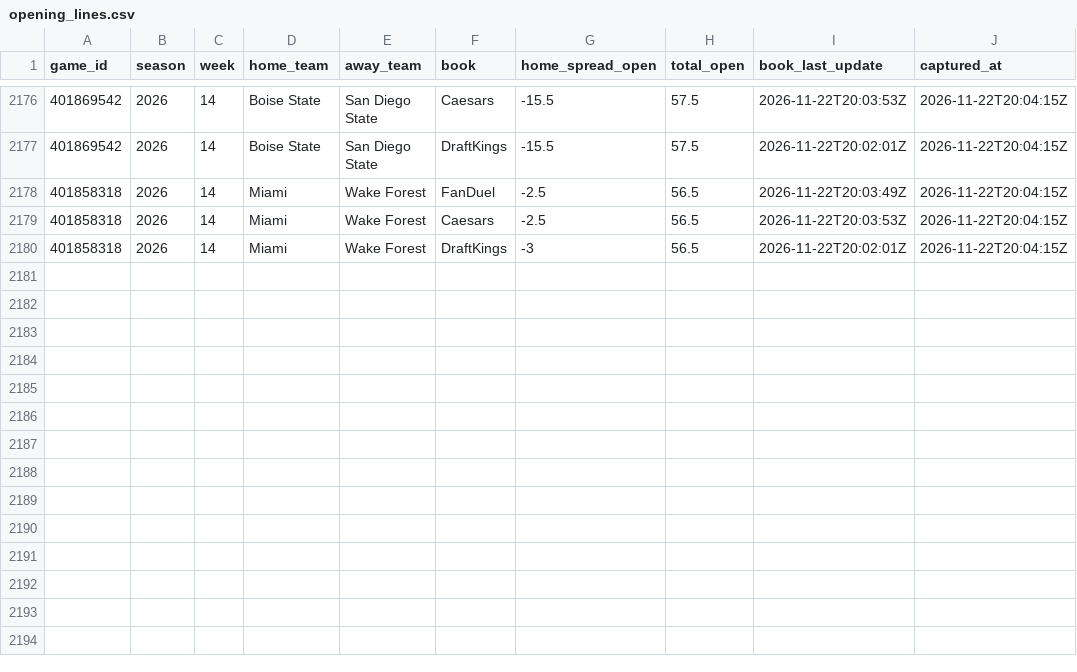
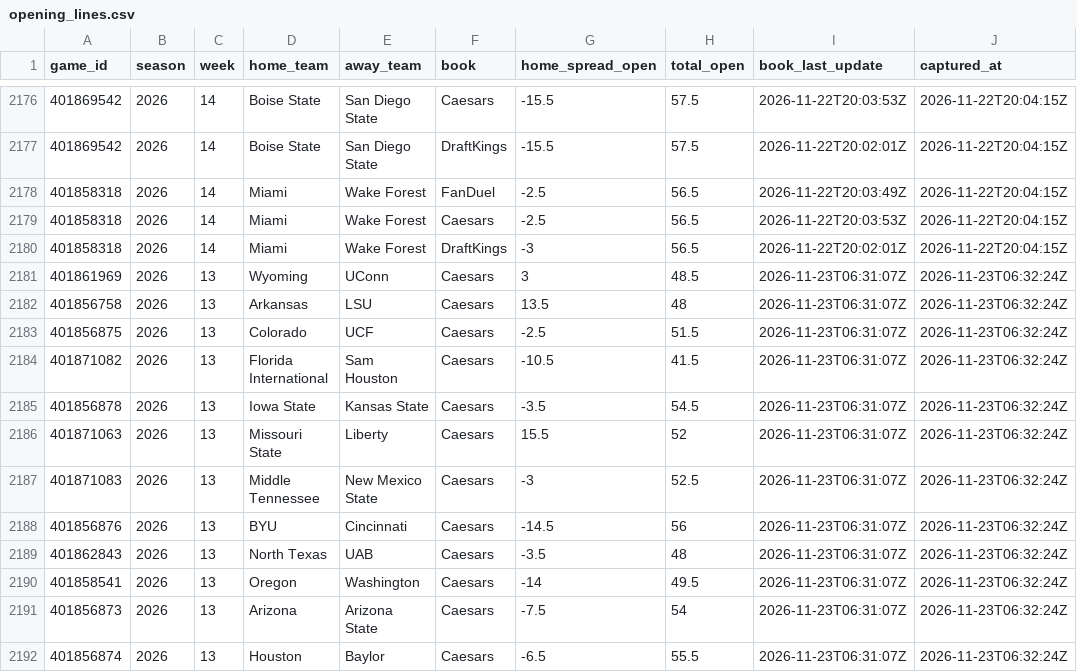
Before and after one commit to lucas-diehl/bet-hub-models, a CSV file: cfb-modeling/data_cache/opening_lines.csv, drawn as a sheet; only a part is shown, gaps mark what is left out.

```diff
--- a/cfb-modeling/data_cache/opening_lines.csv
+++ b/cfb-modeling/data_cache/opening_lines.csv
@@ -2180 +2180,13 @@
 "401858318",2026,14,"Miami","Wake Forest","DraftKings",-3,56.5,"2026-11-22T20:02:01Z","2026-11-22T20:04:15Z"
+"401861969",2026,13,"Wyoming","UConn","Caesars",3,48.5,"2026-11-23T06:31:07Z","2026-11-23T06:32:24Z"
+"401856758",2026,13,"Arkansas","LSU","Caesars",13.5,48,"2026-11-23T06:31:07Z","2026-11-23T06:32:24Z"
+"401856875",2026,13,"Colorado","UCF","Caesars",-2.5,51.5,"2026-11-23T06:31:07Z","2026-11-23T06:32:24Z"
+"401871082",2026,13,"Florida International","Sam Houston","Caesars",-10.5,41.5,"2026-11-23T06:31:07Z","2026-11-23T06:32:24Z"
+"401856878",2026,13,"Iowa State","Kansas State","Caesars",-3.5,54.5,"2026-11-23T06:31:07Z","2026-11-23T06:32:24Z"
+"401871063",2026,13,"Missouri State","Liberty","Caesars",15.5,52,"2026-11-23T06:31:07Z","2026-11-23T06:32:24Z"
+"401871083",2026,13,"Middle Tennessee","New Mexico State","Caesars",-3,52.5,"2026-11-23T06:31:07Z","2026-11-23T06:32:24Z"
+"401856876",2026,13,"BYU","Cincinnati","Caesars",-14.5,56,"2026-11-23T06:31:07Z","2026-11-23T06:32:24Z"
+"401862843",2026,13,"North Texas","UAB","Caesars",-3.5,48,"2026-11-23T06:31:07Z","2026-11-23T06:32:24Z"
+"401858541",2026,13,"Oregon","Washington","Caesars",-14,49.5,"2026-11-23T06:31:07Z","2026-11-23T06:32:24Z"
+"401856873",2026,13,"Arizona","Arizona State","Caesars",-7.5,54,"2026-11-23T06:31:07Z","2026-11-23T06:32:24Z"
+"401856874",2026,13,"Houston","Baylor","Caesars",-6.5,55.5,"2026-11-23T06:31:07Z","2026-11-23T06:32:24Z"
```
